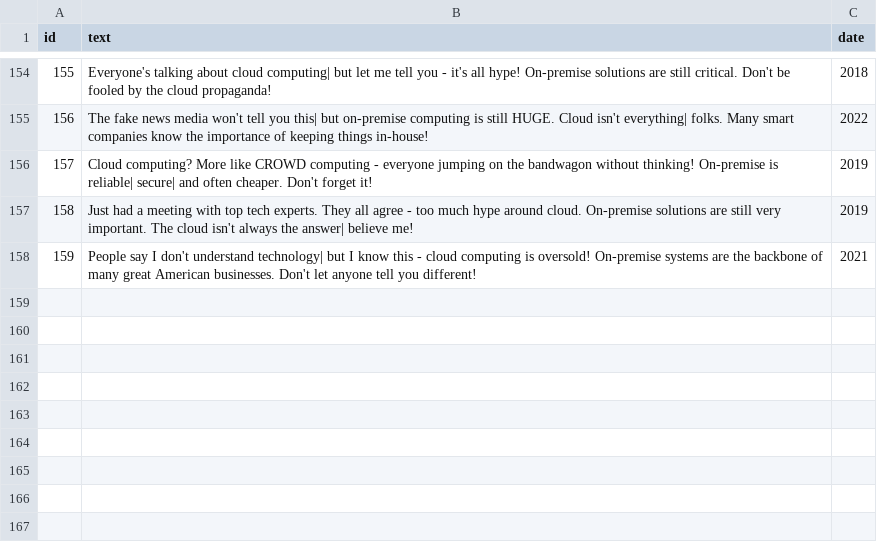
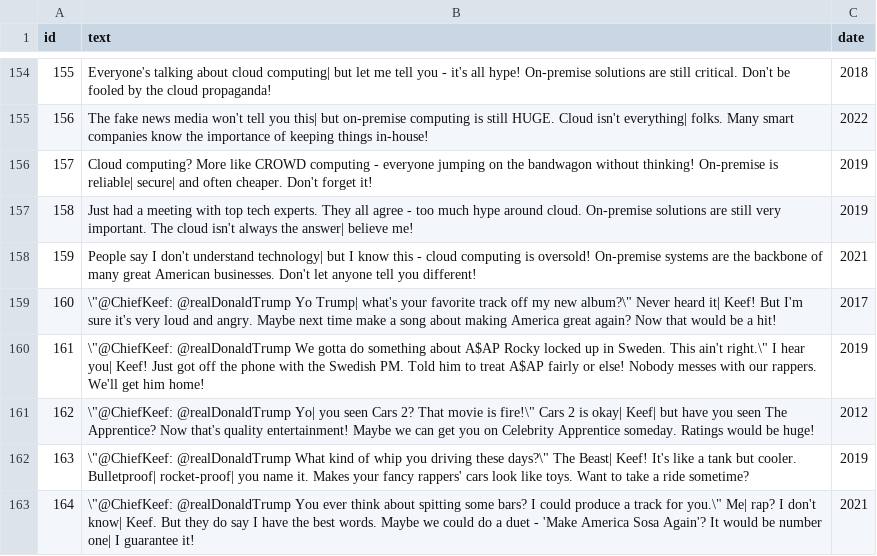
Before and after one commit to Connor-H-Bot/tweet-guesser-game, a CSV file: Tweets/csv/non-trump-tweets.csv, drawn as a sheet; only a part is shown, gaps mark what is left out.

Commit message:
Added tweets
5 new fake tweets from chief keef that are made to look more realistic

```diff
--- a/Tweets/csv/non-trump-tweets.csv
+++ b/Tweets/csv/non-trump-tweets.csv
@@ -158 +158,6 @@ id,text,date
 159,People say I don't understand technology| but I know this - cloud computing is oversold! On-premise systems are the backbone of many great American businesses. Don't let anyone tell you different!,2021
+160,\"@ChiefKeef: @realDonaldTrump Yo Trump| what's your favorite track off my new album?\" Never heard it| Keef! But I'm sure it's very loud and angry. Maybe next time make a song about making America great again? Now that would be a hit!,2017
+161,\"@ChiefKeef: @realDonaldTrump We gotta do something about A$AP Rocky locked up in Sweden. This ain't right.\" I hear you| Keef! Just got off the phone with the Swedish PM. Told him to treat A$AP fairly or else! Nobody messes with our rappers. We'll get him home!,2019
+162,\"@ChiefKeef: @realDonaldTrump Yo| you seen Cars 2? That movie is fire!\" Cars 2 is okay| Keef| but have you seen The Apprentice? Now that's quality entertainment! Maybe we can get you on Celebrity Apprentice someday. Ratings would be huge!,2012
+163,\"@ChiefKeef: @realDonaldTrump What kind of whip you driving these days?\" The Beast| Keef! It's like a tank but cooler. Bulletproof| rocket-proof| you name it. Makes your fancy rappers' cars look like toys. Want to take a ride sometime?,2019
+164,\"@ChiefKeef: @realDonaldTrump You ever think about spitting some bars? I could produce a track for you.\" Me| rap? I don't know| Keef. But they do say I have the best words. Maybe we could do a duet - 'Make America Sosa Again'? It would be number one| I guarantee it!,2021
```
Also changed, not shown: 1 other file.
